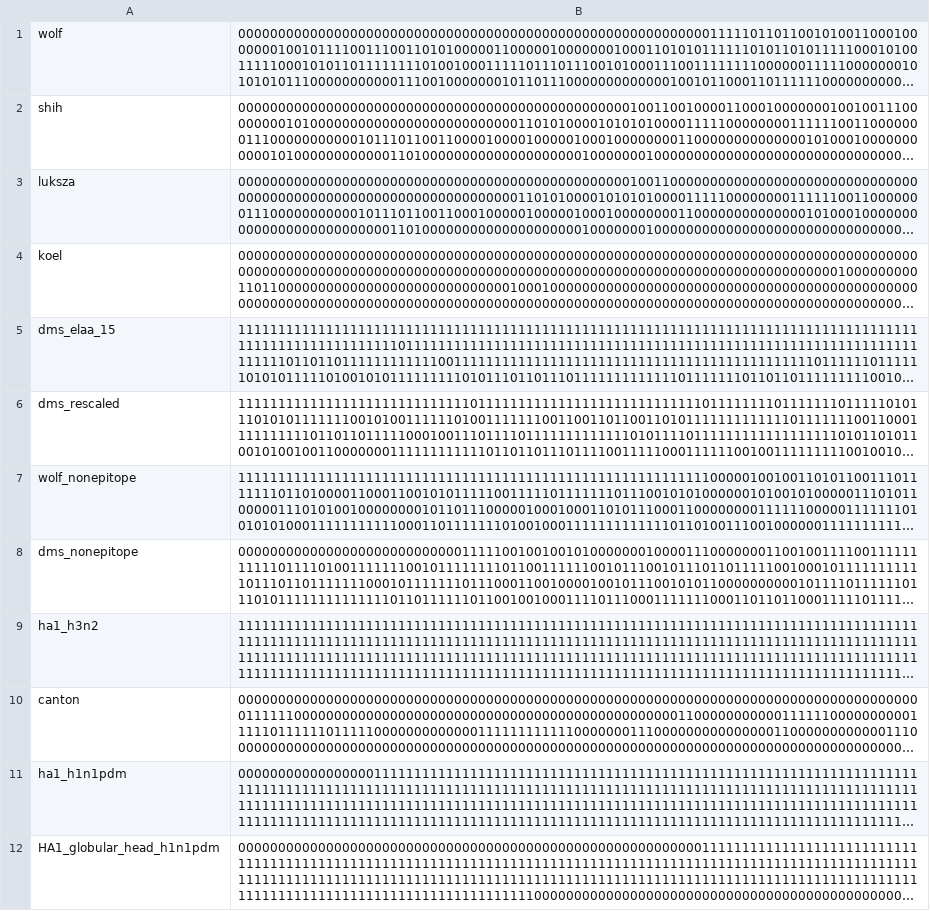
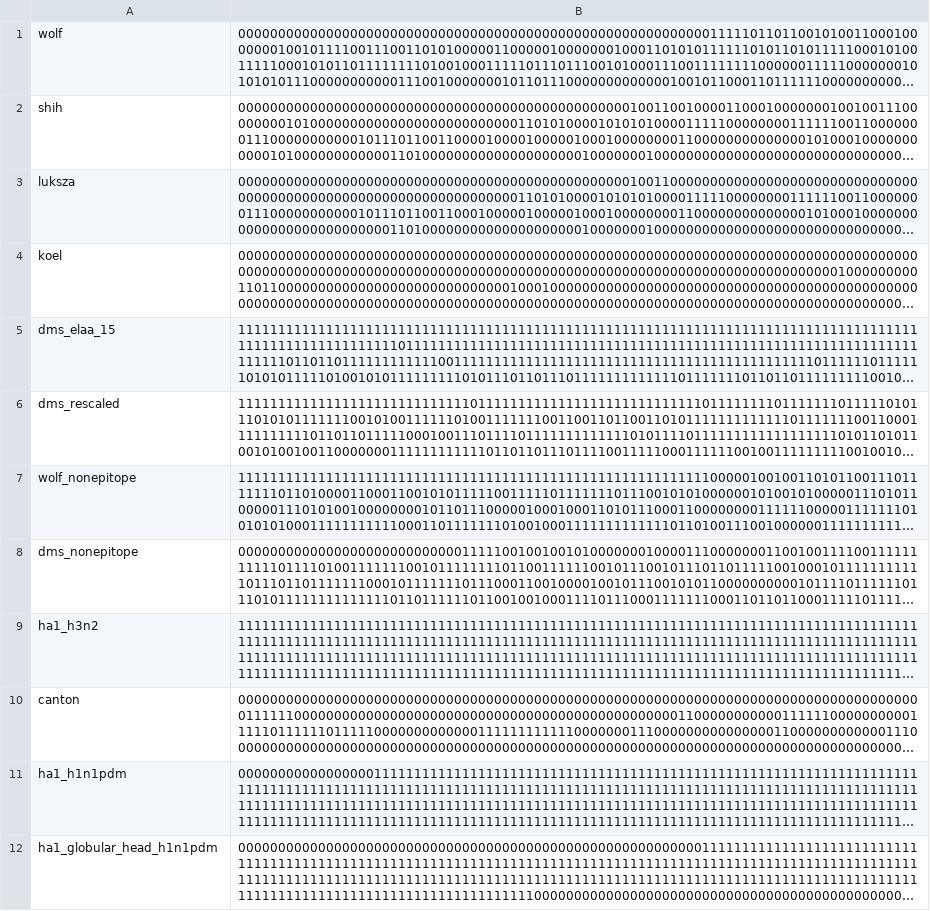
Before and after one commit to nextstrain/augur, a TSV file: builds/flu/metadata/ha_masks.tsv, drawn as a sheet; long unchanged cells end in …; the diff names each change by its address in the sheet, - before the commit and + after, or states it on an @@ line.

Commit message:
added glyc mask, actual masks preliminary

```diff
--- a/builds/flu/metadata/ha_masks.tsv
+++ b/builds/flu/metadata/ha_masks.tsv
-A12: HA1_globular_head_h1n1pdm
+A12: ha1_globular_head_h1n1pdm
```
Also changed, not shown: 3 other files.
